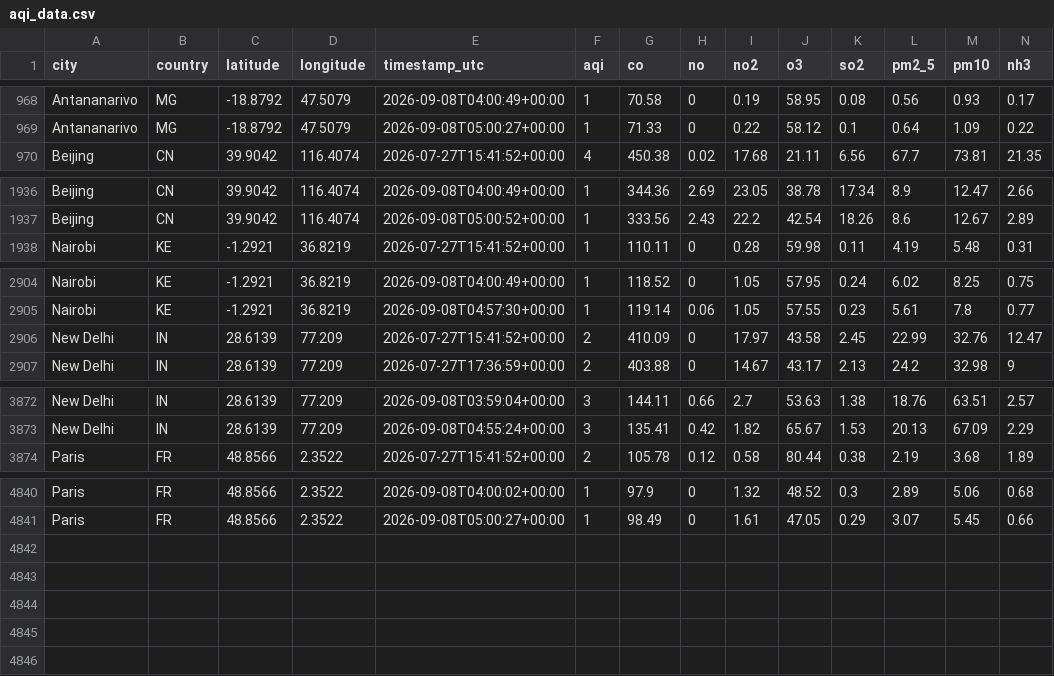
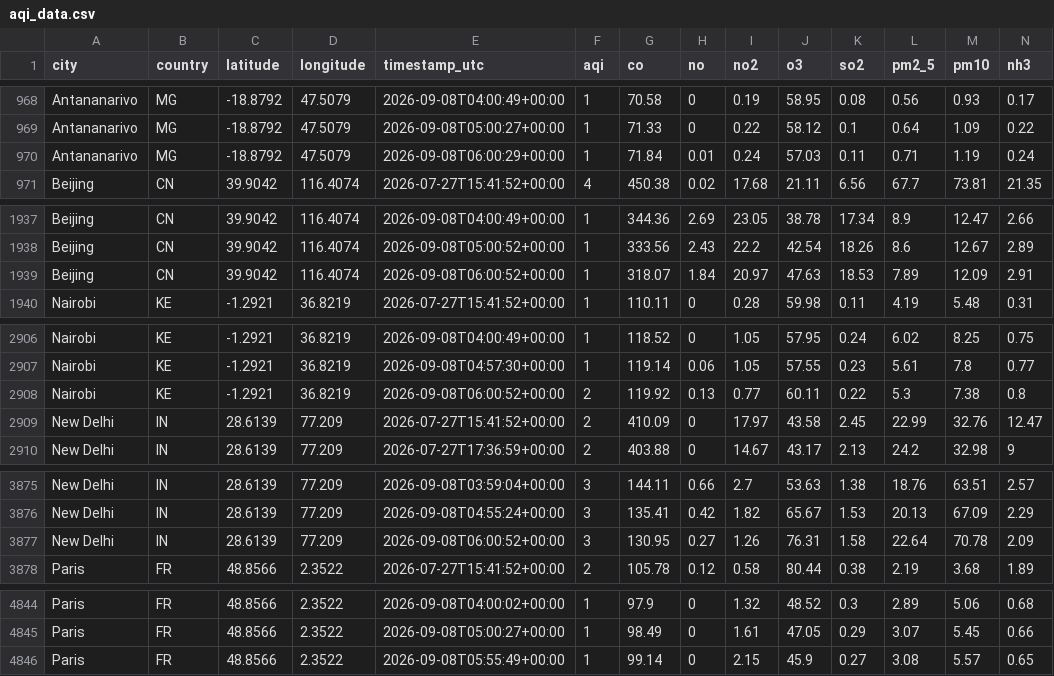
Before and after one commit to jose-rickardo/air-quality, a CSV file: data/clean/aqi_data.csv, drawn as a sheet; only a part is shown, gaps mark what is left out.

```diff
--- a/data/clean/aqi_data.csv
+++ b/data/clean/aqi_data.csv
@@ -969,2 +969,3 @@ Antananarivo,MG,-18.8792,47.5079,2026-09-08T04:00:49+00:00,1,70.58,0,0.19,58.95,
 Antananarivo,MG,-18.8792,47.5079,2026-09-08T05:00:27+00:00,1,71.33,0,0.22,58.12,0.1,0.64,1.09,0.22
+Antananarivo,MG,-18.8792,47.5079,2026-09-08T06:00:29+00:00,1,71.84,0.01,0.24,57.03,0.11,0.71,1.19,0.24
 Beijing,CN,39.9042,116.4074,2026-07-27T15:41:52+00:00,4,450.38,0.02,17.68,21.11,6.56,67.7,73.81,21.35
@@ -1937,2 +1938,3 @@ Beijing,CN,39.9042,116.4074,2026-09-08T04:00:49+00:00,1,344.36,2.69,23.05,38.78,
 Beijing,CN,39.9042,116.4074,2026-09-08T05:00:52+00:00,1,333.56,2.43,22.2,42.54,18.26,8.6,12.67,2.89
+Beijing,CN,39.9042,116.4074,2026-09-08T06:00:52+00:00,1,318.07,1.84,20.97,47.63,18.53,7.89,12.09,2.91
 Nairobi,KE,-1.2921,36.8219,2026-07-27T15:41:52+00:00,1,110.11,0,0.28,59.98,0.11,4.19,5.48,0.31
@@ -2905,2 +2907,3 @@ Nairobi,KE,-1.2921,36.8219,2026-09-08T04:00:49+00:00,1,118.52,0,1.05,57.95,0.24,
 Nairobi,KE,-1.2921,36.8219,2026-09-08T04:57:30+00:00,1,119.14,0.06,1.05,57.55,0.23,5.61,7.8,0.77
+Nairobi,KE,-1.2921,36.8219,2026-09-08T06:00:52+00:00,2,119.92,0.13,0.77,60.11,0.22,5.3,7.38,0.8
 New Delhi,IN,28.6139,77.209,2026-07-27T15:41:52+00:00,2,410.09,0,17.97,43.58,2.45,22.99,32.76,12.47
@@ -3873,2 +3876,3 @@ New Delhi,IN,28.6139,77.209,2026-09-08T03:59:04+00:00,3,144.11,0.66,2.7,53.63,1.
 New Delhi,IN,28.6139,77.209,2026-09-08T04:55:24+00:00,3,135.41,0.42,1.82,65.67,1.53,20.13,67.09,2.29
+New Delhi,IN,28.6139,77.209,2026-09-08T06:00:52+00:00,3,130.95,0.27,1.26,76.31,1.58,22.64,70.78,2.09
 Paris,FR,48.8566,2.3522,2026-07-27T15:41:52+00:00,2,105.78,0.12,0.58,80.44,0.38,2.19,3.68,1.89
@@ -4841 +4845,2 @@ Paris,FR,48.8566,2.3522,2026-09-08T04:00:02+00:00,1,97.9,0,1.32,48.52,0.3,2.89,5
 Paris,FR,48.8566,2.3522,2026-09-08T05:00:27+00:00,1,98.49,0,1.61,47.05,0.29,3.07,5.45,0.66
+Paris,FR,48.8566,2.3522,2026-09-08T05:55:49+00:00,1,99.14,0,2.15,45.9,0.27,3.08,5.57,0.65
```
Also changed, not shown: 5 other files.
